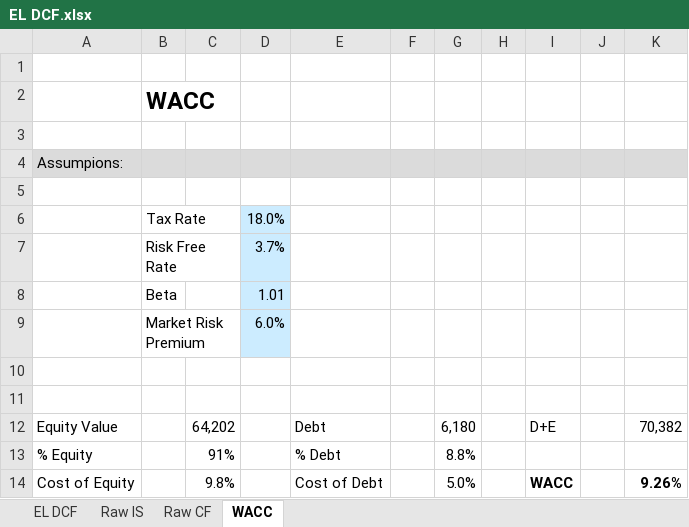
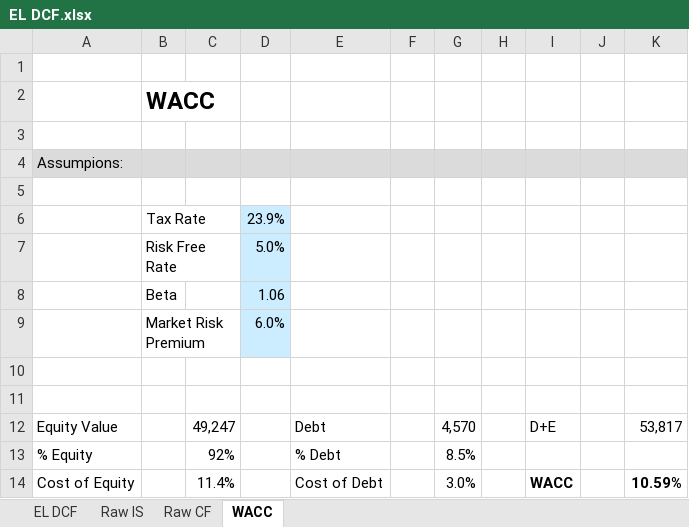
Before and after one commit to alessandro-ognibene/DCFs, an Excel workbook: EL DCF.xlsx, sheet WACC, drawn as a sheet; values as stored, in another font and other column widths than the file's, no borders; the diff names each change by its address in the sheet, - before the commit and + after, or states it on an @@ line.

```diff
--- a/EL DCF.xlsx (sheet WACC)
+++ b/EL DCF.xlsx (sheet WACC)
-D6: 18.0%
+D6: 23.9%
-D7: 3.7%
+D7: 5.0%
-D8: 1.01
+D8: 1.06
-C12: 64,202
+C12: 49,247
-G12: 6,180
+G12: 4,570
-K12: 70,382
+K12: 53,817
-C13: 91%
+C13: 92%
-G13: 8.8%
+G13: 8.5%
-C14: 9.8%
+C14: 11.4%
-G14: 5.0%
+G14: 3.0%
-K14: 9.26%
+K14: 10.59%
```
Also changed, not shown: sheet EL DCF, sheet Raw CF, sheet Raw IS, formulas that keep their value.
